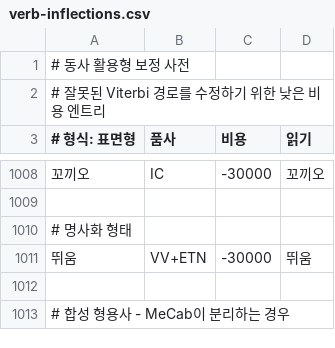
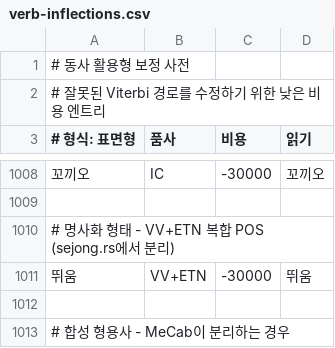
Before and after one commit to hephaex/mecab-ko, a CSV file: data/user-dict/verb-inflections.csv, drawn as a sheet; only a part is shown, gaps mark what is left out.

```diff
--- a/data/user-dict/verb-inflections.csv
+++ b/data/user-dict/verb-inflections.csv
@@ -1009,3 +1009,3 @@
 
-# 명사화 형태
+# 명사화 형태 - VV+ETN 복합 POS (sejong.rs에서 분리)
 뛰움,VV+ETN,-30000,뛰움
```
Also changed, not shown: data/eval/sample.tsv.
